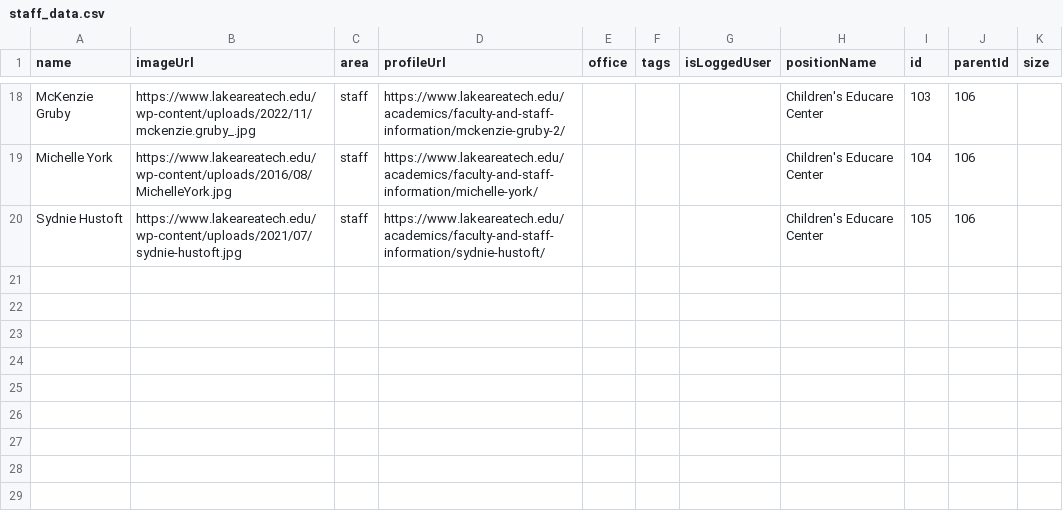
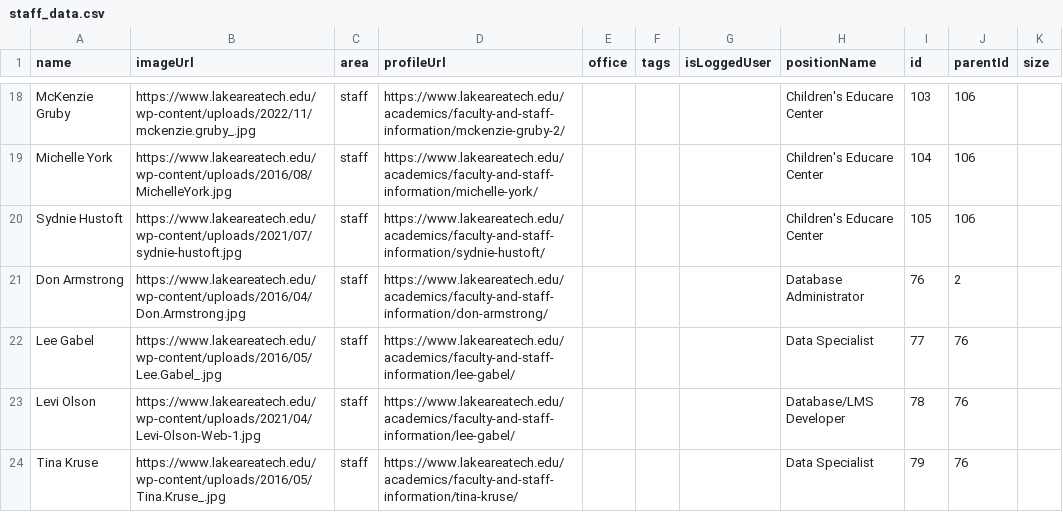
Before and after one commit to olson-dev/latc-orgchart, a CSV file: staff_data.csv, drawn as a sheet; only a part is shown, gaps mark what is left out.

Commit message:
Update staff_data.csv

```diff
--- a/staff_data.csv
+++ b/staff_data.csv
@@ -20 +20,5 @@ Michelle York,https://www.lakeareatech.edu/wp-content/uploads/2016/08/MichelleYo
 Sydnie Hustoft,https://www.lakeareatech.edu/wp-content/uploads/2021/07/sydnie-hustoft.jpg,staff,https://www.lakeareatech.edu/academics/faculty-and-staff-information/sydnie-hustoft/,,,,Children's Educare Center,105,106,
+Don Armstrong,https://www.lakeareatech.edu/wp-content/uploads/2016/04/Don.Armstrong.jpg,staff,https://www.lakeareatech.edu/academics/faculty-and-staff-information/don-armstrong/,,,,Database Administrator,76,2,
+Lee Gabel,https://www.lakeareatech.edu/wp-content/uploads/2016/05/Lee.Gabel_.jpg,staff,https://www.lakeareatech.edu/academics/faculty-and-staff-information/lee-gabel/,,,,Data Specialist,77,76,
+Levi Olson,https://www.lakeareatech.edu/wp-content/uploads/2021/04/Levi-Olson-Web-1.jpg,staff,https://www.lakeareatech.edu/academics/faculty-and-staff-information/lee-gabel/,,,,Database/LMS Developer,78,76,
+Tina Kruse,https://www.lakeareatech.edu/wp-content/uploads/2016/05/Tina.Kruse_.jpg,staff,https://www.lakeareatech.edu/academics/faculty-and-staff-information/tina-kruse/,,,,Data Specialist,79,76,
```
